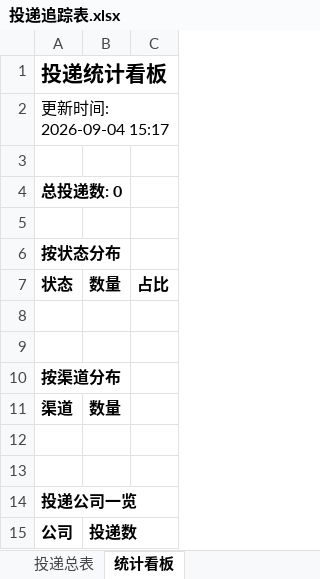
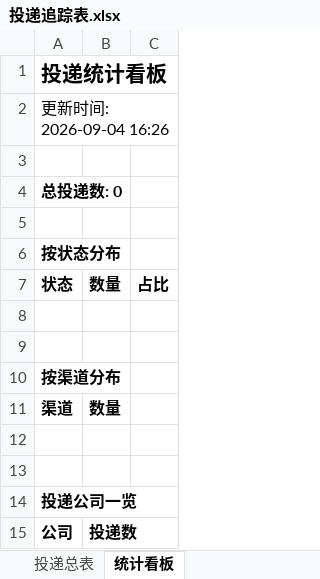
Before and after one commit to isa-sofi/wenke-radar, an Excel workbook: reports/投递追踪表.xlsx, sheet 统计看板, drawn as a sheet; values as stored, in another font and other column widths than the file's, no borders; the diff names each change by its address in the sheet, - before the commit and + after, or states it on an @@ line.

Commit message:
📰 秋招雷达日报 2026-09-04

```diff
--- a/reports/投递追踪表.xlsx (sheet 统计看板)
+++ b/reports/投递追踪表.xlsx (sheet 统计看板)
-A2: 更新时间: 2026-09-04 15:17
+A2: 更新时间: 2026-09-04 16:26
```
